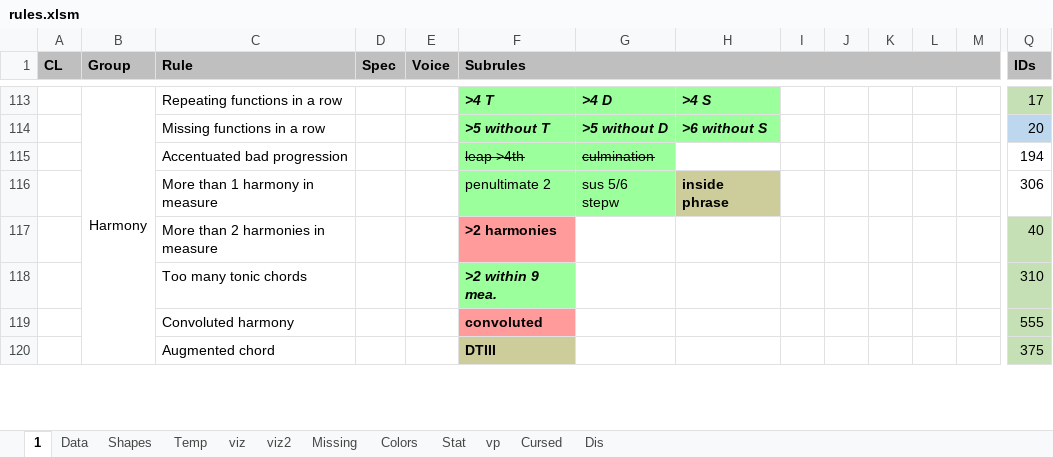
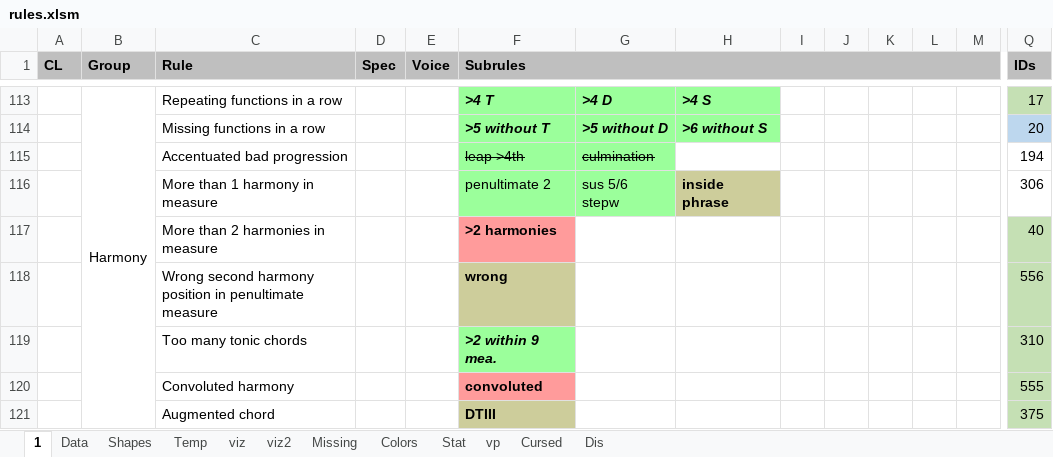
Before and after one commit to Dpst94/MGen, an Excel workbook: MGen/configs/rules2/rules.xlsm, sheet 1, drawn as a sheet; only a part is shown, gaps mark what is left out; values as stored, in another font and other column widths than the file's, no borders; charts and pictures not drawn; rows hold the shown columns only; the diff names each change by its address in the sheet, - before the commit and + after, or states it on an @@ line.

Commit message:
CA3: Prohibit wrong second harmony position. Move last LT detection to GetMeasureMsh

```diff
--- a/MGen/configs/rules2/rules.xlsm (sheet 1)
+++ b/MGen/configs/rules2/rules.xlsm (sheet 1)
+row 118:  |  | Wrong second harmony position in penultimate measure |  |  | wrong |  |  |  |  |  |  |  | 556
```
Also changed, not shown: sheet Data, sheet Missing, 8 other files.
